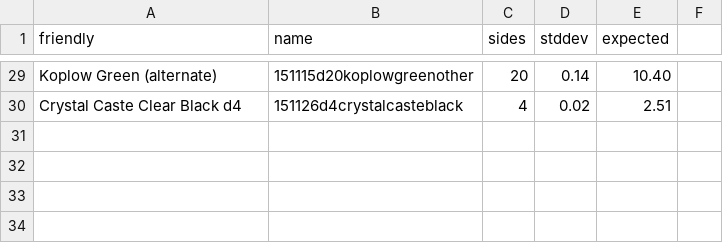
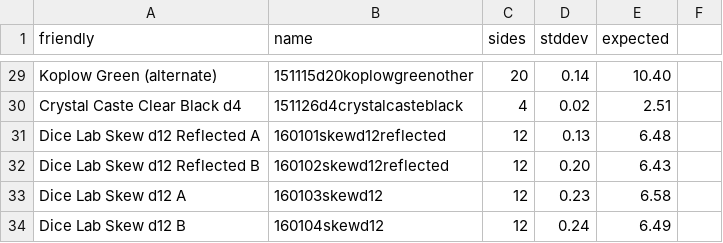
Before and after one commit to markfickett/dicehistogram, a CSV file: data/summary.csv, drawn as a sheet; only a part is shown, gaps mark what is left out; the diff names each change by its address in the sheet, - before the commit and + after, or states it on an @@ line.

Commit message:
Add summary data for Dice Lab Skew d12s.

```diff
--- a/data/summary.csv
+++ b/data/summary.csv
+row 31: Dice Lab Skew d12 Reflected A | 160101skewd12reflected | 12 | 0.13 | 6.48
+row 32: Dice Lab Skew d12 Reflected B | 160102skewd12reflected | 12 | 0.20 | 6.43
+row 33: Dice Lab Skew d12 A | 160103skewd12 | 12 | 0.23 | 6.58
+row 34: Dice Lab Skew d12 B | 160104skewd12 | 12 | 0.24 | 6.49
```
